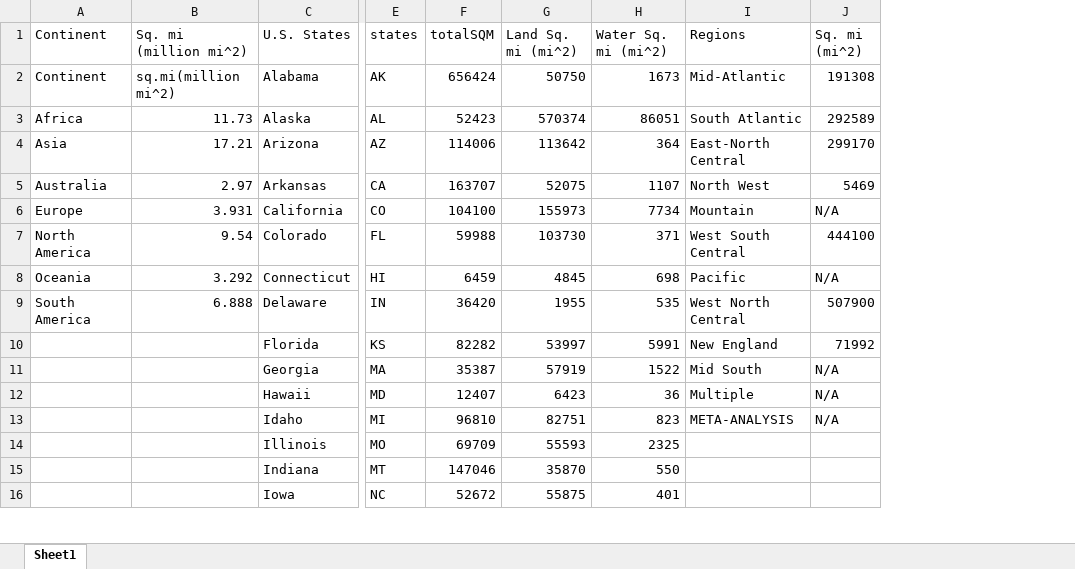
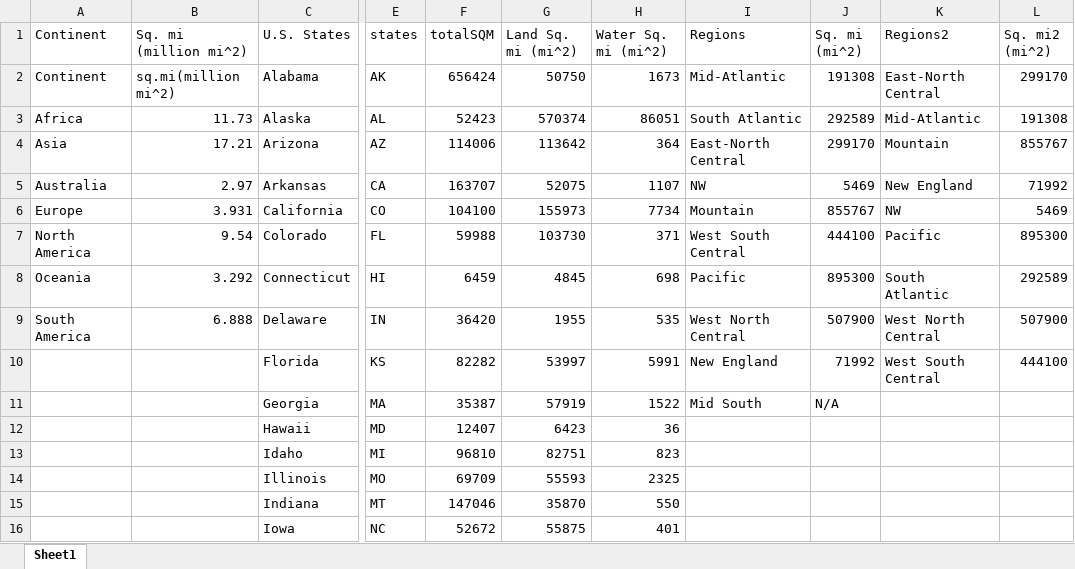
Before and after one commit to OdalysBar/MA321-Daneshgar, an Excel workbook: SqrMileage.xlsx, sheet Sheet1, drawn as a sheet; only a part is shown, gaps mark what is left out; values as stored, in another font and other column widths than the file's, no borders; table styles not drawn; the diff names each change by its address in the sheet, - before the commit and + after, or states it on an @@ line.

Commit message:
Charts with Sqr. Mileage

```diff
--- a/SqrMileage.xlsx (sheet Sheet1)
+++ b/SqrMileage.xlsx (sheet Sheet1)
+column K (Regions2), rows 2-10: East-North Central | Mid-Atlantic | Mountain | New England | NW | Pacific | South Atlantic | West North Central | West South Central
+column L (Sq. mi2 (mi^2)), rows 2-10: 299170 | 191308 | 855767 | 71992 | 5469 | 895300 | 292589 | 507900 | 444100
-I5 (Regions): North West
+I5 (Regions): NW
-J6 (Sq. mi (mi^2)): N/A
+J6 (Sq. mi (mi^2)): 855767
-J8 (Sq. mi (mi^2)): N/A
+J8 (Sq. mi (mi^2)): 895300
-I12 (Regions): Multiple
+I12 (Regions): (empty)
-J12:J13 (Sq. mi (mi^2)): N/A
+J12:J13 (Sq. mi (mi^2)): (empty)
-I13 (Regions): META-ANALYSIS
+I13 (Regions): (empty)
```
Also changed, not shown: 6 other files.
